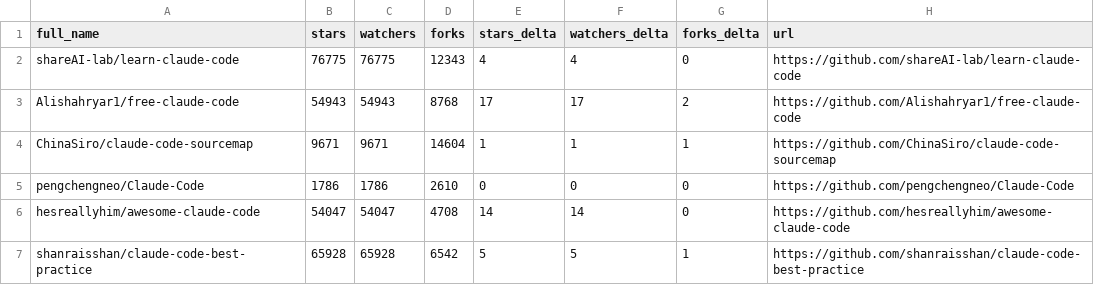
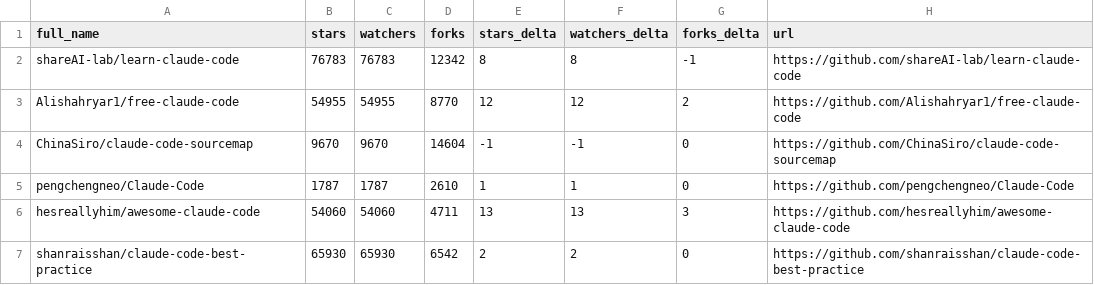
Before and after one commit to hesreallyhim/awesome-claude-code, a CSV file: data/repo-ticker.csv, drawn as a sheet; only a part is shown; the diff covers the shown part only.

```diff
--- a/data/repo-ticker.csv
+++ b/data/repo-ticker.csv
@@ -1,7 +1,7 @@
 full_name,stars,watchers,forks,stars_delta,watchers_delta,forks_delta,url
-shareAI-lab/learn-claude-code,76775,76775,12343,4,4,0,https://github.com/shareAI-lab/learn-claude-code
-Alishahryar1/free-claude-code,54943,54943,8768,17,17,2,https://github.com/Alishahryar1/free-claude-code
-ChinaSiro/claude-code-sourcemap,9671,9671,14604,1,1,1,https://github.com/ChinaSiro/claude-code-sourcemap
-pengchengneo/Claude-Code,1786,1786,2610,0,0,0,https://github.com/pengchengneo/Claude-Code
-hesreallyhim/awesome-claude-code,54047,54047,4708,14,14,0,https://github.com/hesreallyhim/awesome-claude-code
-shanraisshan/claude-code-best-practice,65928,65928,6542,5,5,1,https://github.com/shanraisshan/claude-code-best-practice
+shareAI-lab/learn-claude-code,76783,76783,12342,8,8,-1,https://github.com/shareAI-lab/learn-claude-code
+Alishahryar1/free-claude-code,54955,54955,8770,12,12,2,https://github.com/Alishahryar1/free-claude-code
+ChinaSiro/claude-code-sourcemap,9670,9670,14604,-1,-1,0,https://github.com/ChinaSiro/claude-code-sourcemap
+pengchengneo/Claude-Code,1787,1787,2610,1,1,0,https://github.com/pengchengneo/Claude-Code
+hesreallyhim/awesome-claude-code,54060,54060,4711,13,13,3,https://github.com/hesreallyhim/awesome-claude-code
+shanraisshan/claude-code-best-practice,65930,65930,6542,2,2,0,https://github.com/shanraisshan/claude-code-best-practice
```
Also changed, not shown: 2 added rows, 2 removed rows and 119 edited cells elsewhere in this file, 2 other files.
